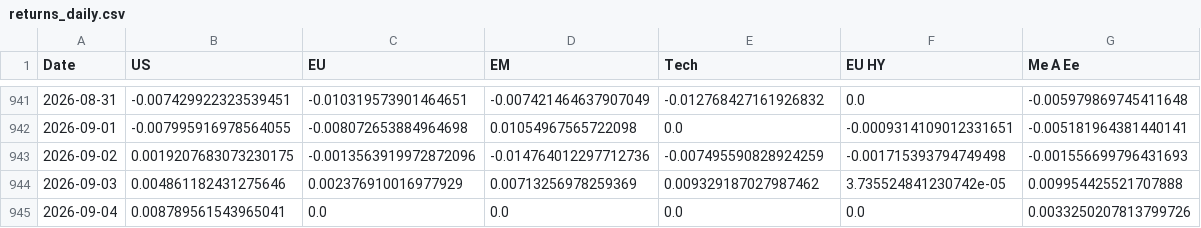
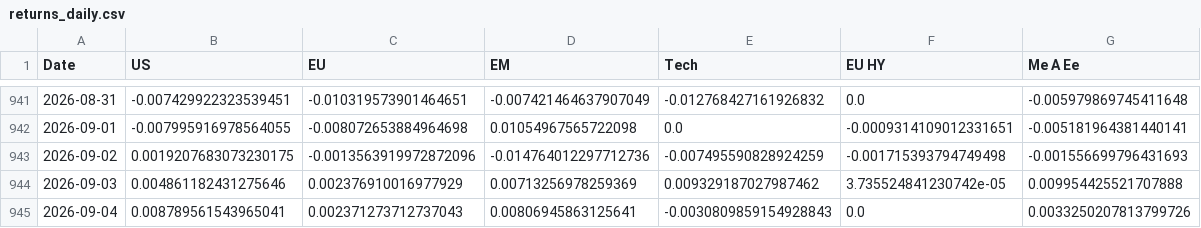
Before and after one commit to donutseater97/Sbronze, a CSV file: data/analytics/returns_daily.csv, drawn as a sheet; only a part is shown, gaps mark what is left out.

```diff
--- a/data/analytics/returns_daily.csv
+++ b/data/analytics/returns_daily.csv
@@ -944,2 +944,2 @@ Date,US,EU,EM,Tech,EU HY,Me A Ee
 2026-09-03,0.004861182431275646,0.002376910016977929,0.00713256978259369,0.009329187027987462,3.735524841230742e-05,0.009954425521707888
-2026-09-04,0.008789561543965041,0.0,0.0,0.0,0.0,0.0033250207813799726
+2026-09-04,0.008789561543965041,0.002371273712737043,0.00806945863125641,-0.0030809859154928843,0.0,0.0033250207813799726
```
Also changed, not shown: data/analytics/corr_daily.csv, data/analytics/cov_daily.csv, 15 other files.
